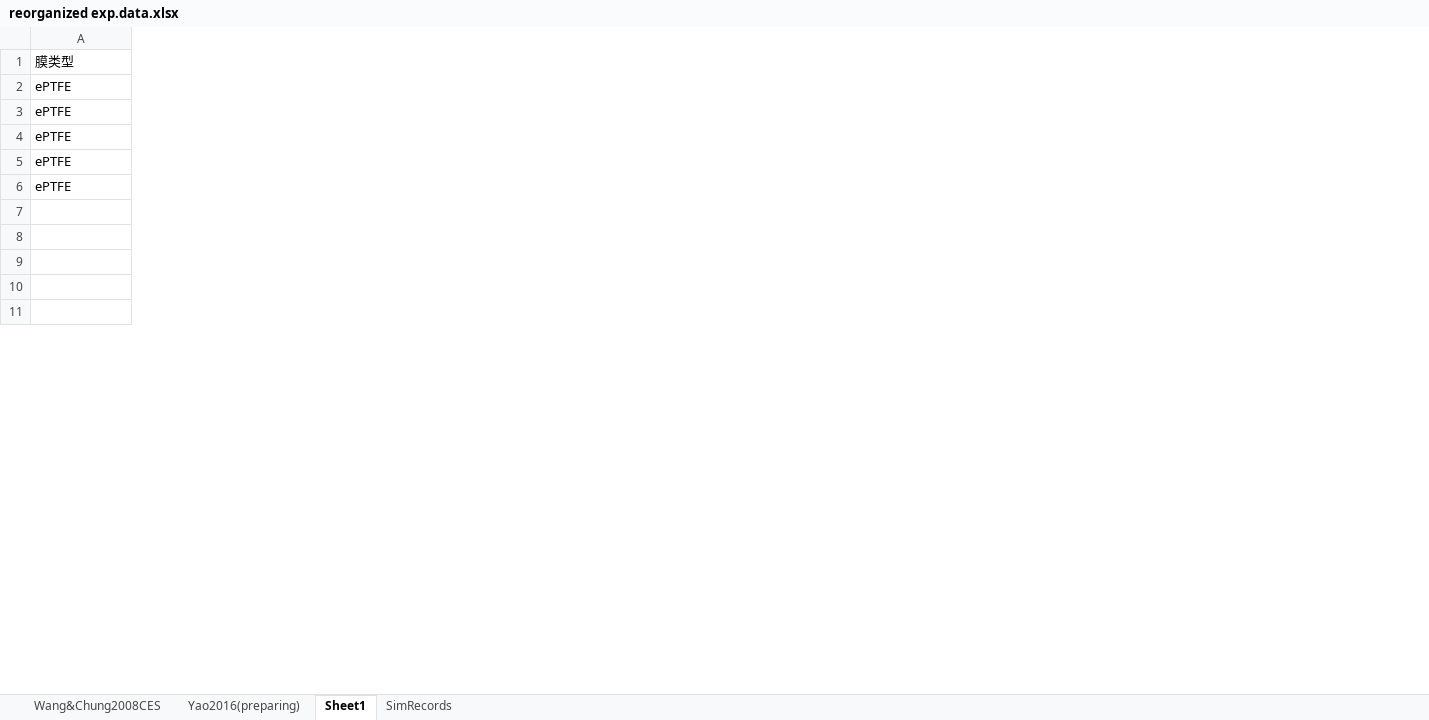
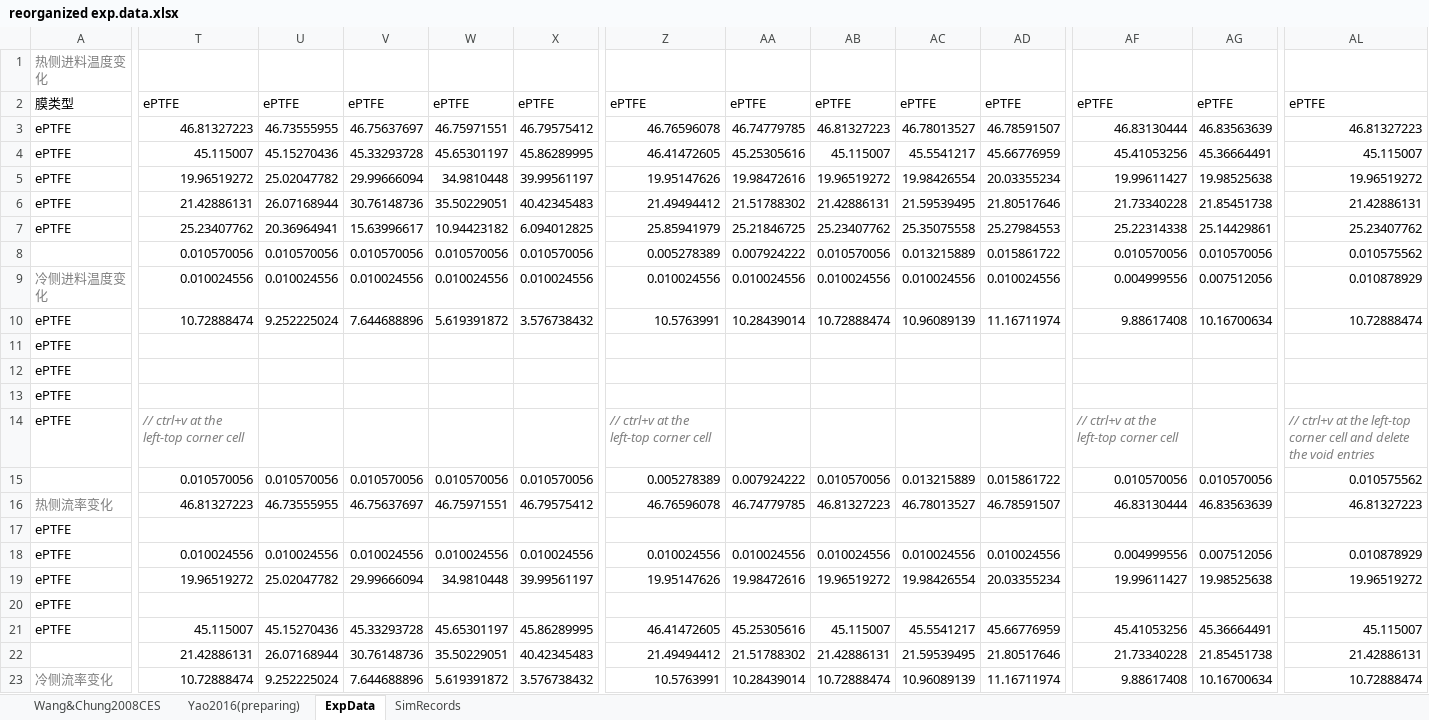
Before and after one commit to PatrickYao3030/md_fluent, an Excel workbook: bin/2d_s_cc/reorganized exp.data.xlsx, sheet ExpData, drawn as a sheet; only a part is shown, gaps mark what is left out; values as stored, in another font and other column widths than the file's, no borders; removed rows and columns are numbered as before the commit, all else as after; rows hold the shown columns only; the diff covers the shown part only; the diff names each change by its address in the sheet, - before the commit and + after, or states it on an @@ line.

Commit message:
Collect more YCL's experimental data from CFD verification

```diff
--- a/bin/2d_s_cc/reorganized exp.data.xlsx (sheet ExpData)
+++ b/bin/2d_s_cc/reorganized exp.data.xlsx (sheet ExpData)
-sheet tab: Sheet1
+sheet tab: ExpData
+column T, rows 2-9: ePTFE | 46.81327223 | 45.115007 | 19.96519272 | 21.42886131 | 25.23407762 | 0.010570056 | 0.010024556; row 23: 10.72888474
+column U, rows 2-9: ePTFE | 46.73555955 | 45.15270436 | 25.02047782 | 26.07168944 | 20.36964941 | 0.010570056 | 0.010024556; row 23: 9.252225024
+column V, rows 2-9: ePTFE | 46.75637697 | 45.33293728 | 29.99666094 | 30.76148736 | 15.63996617 | 0.010570056 | 0.010024556; row 23: 7.644688896
+column W, rows 2-9: ePTFE | 46.75971551 | 45.65301197 | 34.9810448 | 35.50229051 | 10.94423182 | 0.010570056 | 0.010024556; row 23: 5.619391872
+column X, rows 2-9: ePTFE | 46.79575412 | 45.86289995 | 39.99561197 | 40.42345483 | 6.094012825 | 0.010570056 | 0.010024556; row 23: 3.576738432
+column Z, rows 2-9: ePTFE | 46.76596078 | 46.41472605 | 19.95147626 | 21.49494412 | 25.85941979 | 0.005278389 | 0.010024556; row 23: 10.5763991
+column AA, rows 2-9: ePTFE | 46.74779785 | 45.25305616 | 19.98472616 | 21.51788302 | 25.21846725 | 0.007924222 | 0.010024556; row 23: 10.28439014
+column AB, rows 2-9: ePTFE | 46.81327223 | 45.115007 | 19.96519272 | 21.42886131 | 25.23407762 | 0.010570056 | 0.010024556; row 23: 10.72888474
+column AC, rows 2-9: ePTFE | 46.78013527 | 45.5541217 | 19.98426554 | 21.59539495 | 25.35075558 | 0.013215889 | 0.010024556; row 23: 10.96089139
+column AD, rows 2-9: ePTFE | 46.78591507 | 45.66776959 | 20.03355234 | 21.80517646 | 25.27984553 | 0.015861722 | 0.010024556; row 23: 11.16711974
+column AF, rows 2-9: ePTFE | 46.83130444 | 45.41053256 | 19.99611427 | 21.73340228 | 25.22314338 | 0.010570056 | 0.004999556; row 23: 9.88617408
+column AG, rows 2-9: ePTFE | 46.83563639 | 45.36664491 | 19.98525638 | 21.85451738 | 25.14429861 | 0.010570056 | 0.007512056; row 23: 10.16700634
+column AL, rows 2-9: ePTFE | 46.81327223 | 45.115007 | 19.96519272 | 21.42886131 | 25.23407762 | 0.010575562 | 0.010878929; row 23: 10.72888474
+row 1: 热侧进料温度变化
-A9: (empty)
+A9: 冷侧进料温度变化
+row 10: ePTFE | 10.72888474 | 9.252225024 | 7.644688896 | 5.619391872 | 3.576738432 | 10.5763991 | 10.28439014 | 10.72888474 | 10.96089139 | 11.16711974 | 9.88617408 | 10.16700634 | 10.72888474
+row 11: ePTFE
+row 12: ePTFE
+row 13: ePTFE
+row 14: ePTFE | // ctrl+v at the left-top corner cell |  |  |  |  | // ctrl+v at the left-top corner cell |  |  |  |  | // ctrl+v at the left-top corner cell |  | // ctrl+v at the left-top corner cell and delete the void entries
+row 16: 热侧流率变化 | 46.81327223 | 46.73555955 | 46.75637697 | 46.75971551 | 46.79575412 | 46.76596078 | 46.74779785 | 46.81327223 | 46.78013527 | 46.78591507 | 46.83130444 | 46.83563639 | 46.81327223
+row 17: ePTFE
+row 18: ePTFE | 0.010024556 | 0.010024556 | 0.010024556 | 0.010024556 | 0.010024556 | 0.010024556 | 0.010024556 | 0.010024556 | 0.010024556 | 0.010024556 | 0.004999556 | 0.007512056 | 0.010878929
+row 19: ePTFE | 19.96519272 | 25.02047782 | 29.99666094 | 34.9810448 | 39.99561197 | 19.95147626 | 19.98472616 | 19.96519272 | 19.98426554 | 20.03355234 | 19.99611427 | 19.98525638 | 19.96519272
+row 20: ePTFE
+row 21: ePTFE | 45.115007 | 45.15270436 | 45.33293728 | 45.65301197 | 45.86289995 | 46.41472605 | 45.25305616 | 45.115007 | 45.5541217 | 45.66776959 | 45.41053256 | 45.36664491 | 45.115007
@@ row 26 moved to row 22: 渗透侧出口温度（℃） @@
-A23: (empty)
+A23: 冷侧流率变化
-row 10: (empty)
-row 11: (empty)
```
Also changed, not shown: 5 added rows, 10 removed rows, 9 added columns and 28 edited cells elsewhere in this sheet, sheet Yao2016(preparing), sheet Wang&Chung2008CES, formulas that keep their value, charts or pictures.
